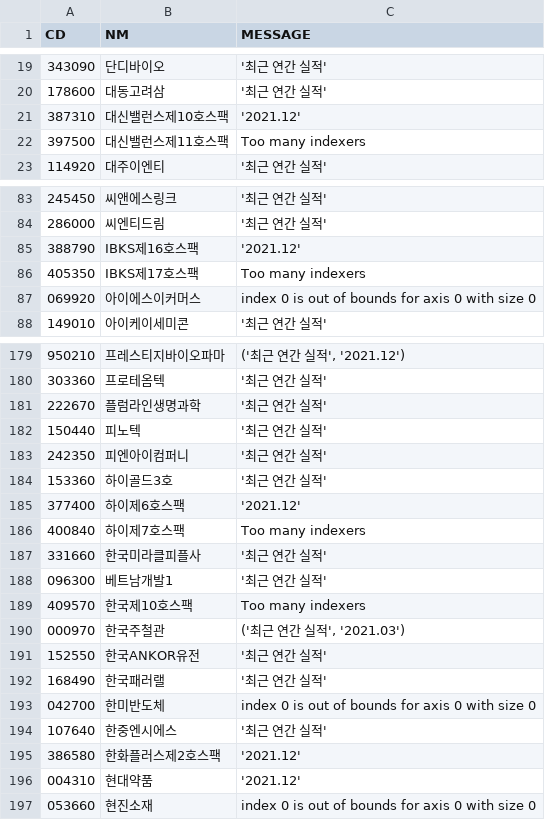
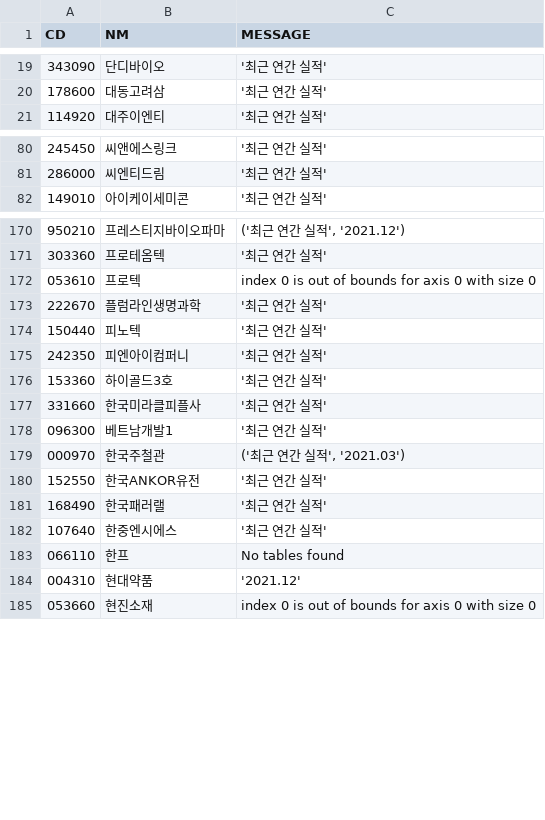
Before and after one commit to etlers/quant, a CSV file: bs_analysis/no_data.csv, drawn as a sheet; only a part is shown, gaps mark what is left out; removed rows and columns are numbered as before the commit, all else as after; the diff covers the shown part only; the diff names each change by its address in the sheet, - before the commit and + after, or states it on an @@ line.

```diff
--- a/bs_analysis/no_data.csv
+++ b/bs_analysis/no_data.csv
-row 21: 387310 | 대신밸런스제10호스팩 | '2021.12'
-row 22: 397500 | 대신밸런스제11호스팩 | Too many indexers
-row 85: 388790 | IBKS제16호스팩 | '2021.12'
-row 86: 405350 | IBKS제17호스팩 | Too many indexers
-row 87: 069920 | 아이에스이커머스 | index 0 is out of bounds for axis 0 with size 0
+row 172: 053610 | 프로텍 | index 0 is out of bounds for axis 0 with size 0
-row 185: 377400 | 하이제6호스팩 | '2021.12'
-row 186: 400840 | 하이제7호스팩 | Too many indexers
-row 189: 409570 | 한국제10호스팩 | Too many indexers
-row 193: 042700 | 한미반도체 | index 0 is out of bounds for axis 0 with size 0
-row 195: 386580 | 한화플러스제2호스팩 | '2021.12'
+row 183: 066110 | 한프 | No tables found
```
Also changed, not shown: 3 added rows and 7 removed rows elsewhere in this file, bs_analysis/balance_sheet.csv, 17 other files.
